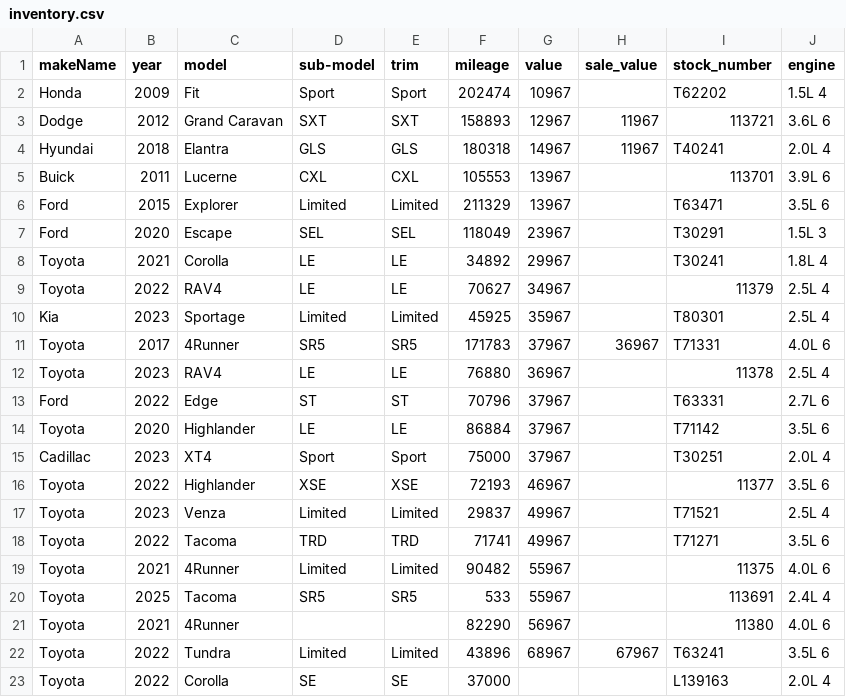
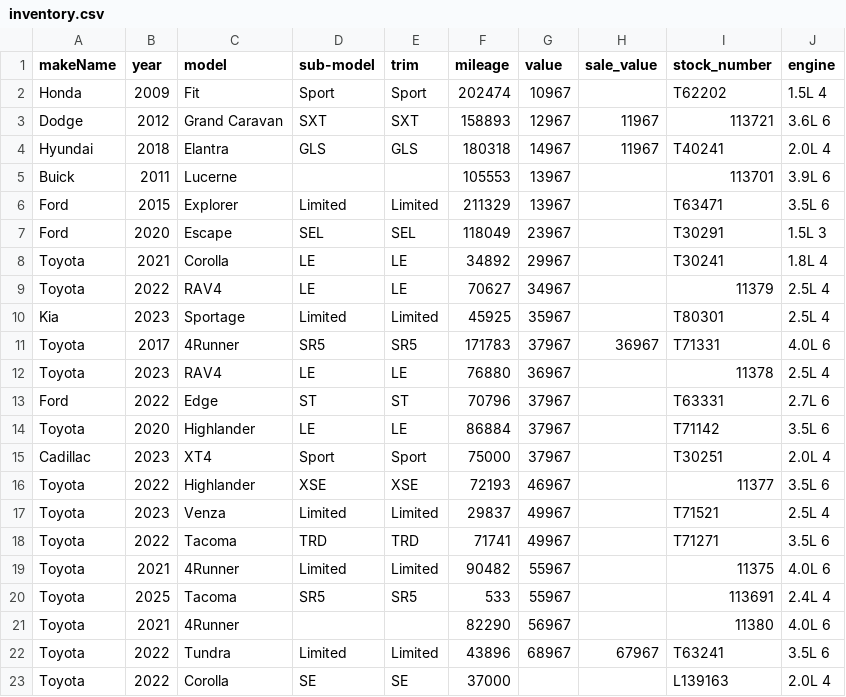
Before and after one commit to monilp28/RDTPDF, a CSV file: public/data/inventory.csv, drawn as a sheet.

```diff
--- a/public/data/inventory.csv
+++ b/public/data/inventory.csv
@@ -4,3 +4,3 @@ Dodge,2012,Grand Caravan,SXT,SXT,158893,12967,11967,113721,3.6L 6
 Hyundai,2018,Elantra,GLS,GLS,180318,14967,11967,T40241,2.0L 4
-Buick,2011,Lucerne,CXL,CXL,105553,13967,,113701,3.9L 6
+Buick,2011,Lucerne,,,105553,13967,,113701,3.9L 6
 Ford,2015,Explorer,Limited,Limited,211329,13967,,T63471,3.5L 6
```
